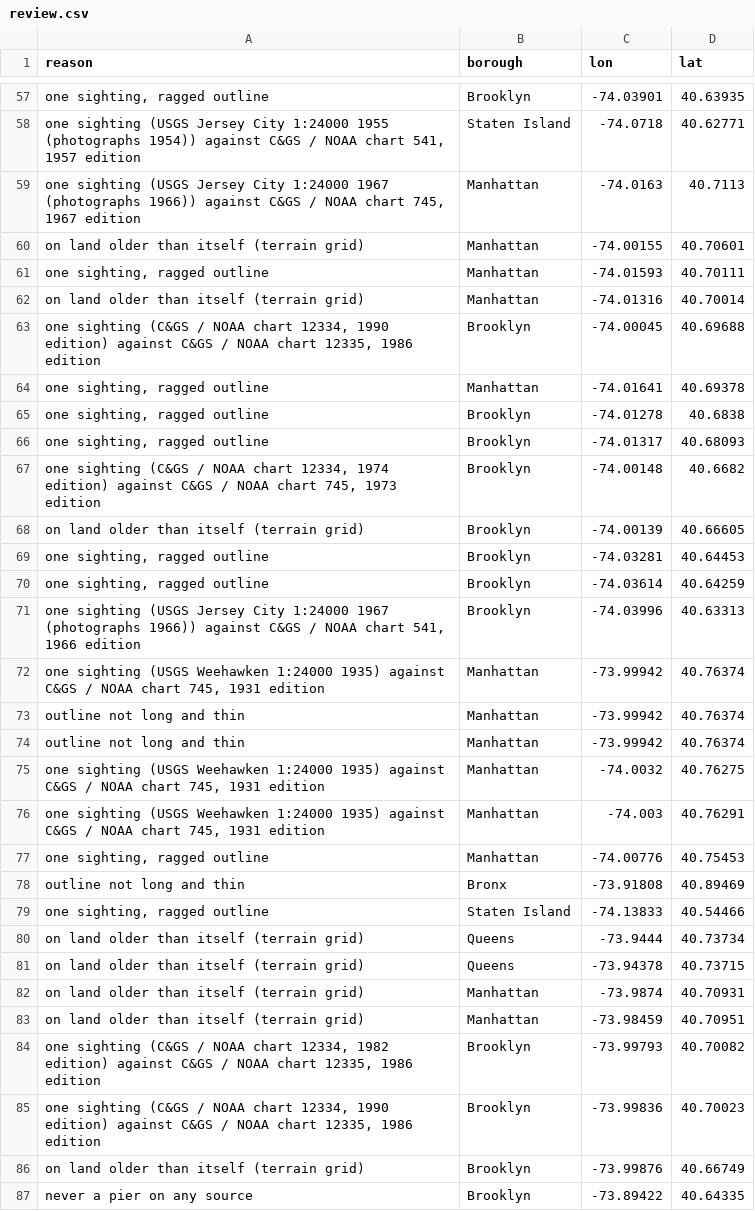
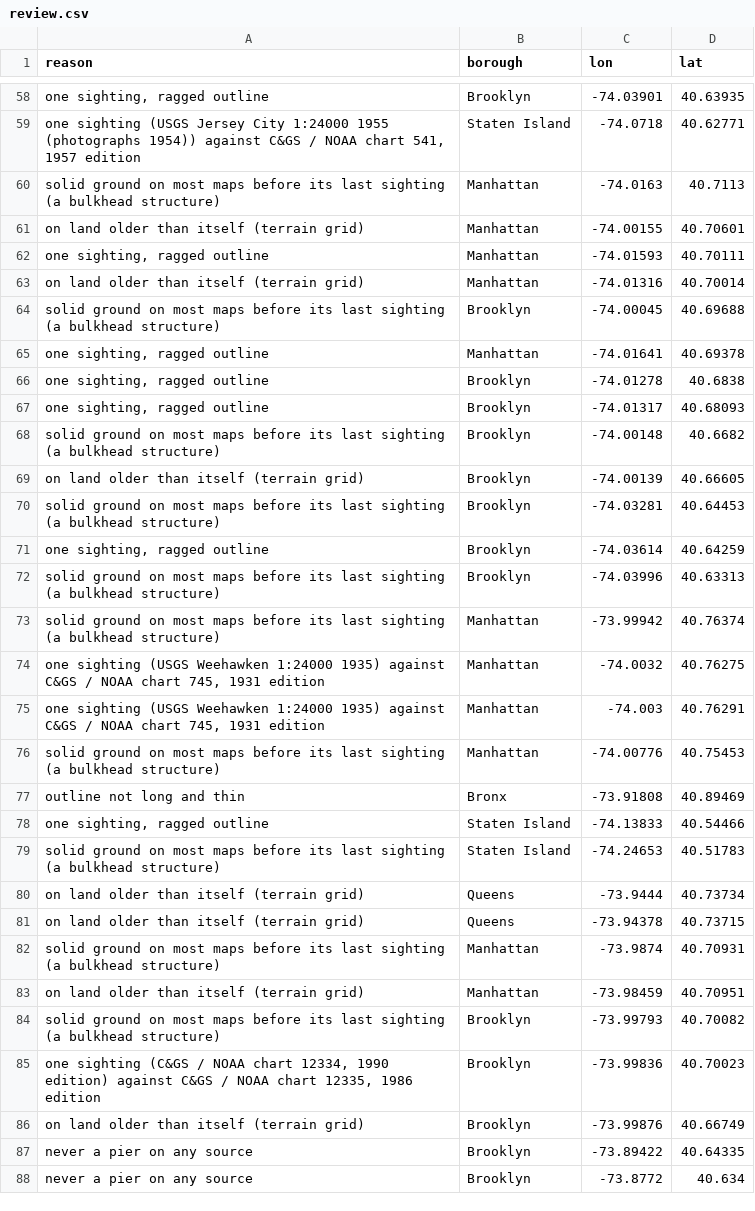
Before and after one commit to tjaffee99/nyc, a CSV file: data/manual/piers/review.csv, drawn as a sheet; only a part is shown, gaps mark what is left out; the shorter side is filled out with more unchanged rows; removed rows and columns are numbered as before the commit, all else as after; the diff covers the shown part only; the diff names each change by its address in the sheet, - before the commit and + after, or states it on an @@ line.

```diff
--- a/data/manual/piers/review.csv
+++ b/data/manual/piers/review.csv
-A60 (reason): one sighting (USGS Jersey City 1:24000 1967 (photographs 1966)) against C&GS / NOAA chart 745, 1967 edition
+A60 (reason): solid ground on most maps before its last sighting (a bulkhead structure)
-A64 (reason): one sighting (C&GS / NOAA chart 12334, 1990 edition) against C&GS / NOAA chart 12335, 1986 edition
+A64 (reason): solid ground on most maps before its last sighting (a bulkhead structure)
-A68 (reason): one sighting (C&GS / NOAA chart 12334, 1974 edition) against C&GS / NOAA chart 745, 1973 edition
+A68 (reason): solid ground on most maps before its last sighting (a bulkhead structure)
-A70 (reason): one sighting, ragged outline
+A70 (reason): solid ground on most maps before its last sighting (a bulkhead structure)
-A72 (reason): one sighting (USGS Jersey City 1:24000 1967 (photographs 1966)) against C&GS / NOAA chart 541, 1966 edition
+A72 (reason): solid ground on most maps before its last sighting (a bulkhead structure)
-A73 (reason): one sighting (USGS Weehawken 1:24000 1935) against C&GS / NOAA chart 745, 1931 edition
+A73 (reason): solid ground on most maps before its last sighting (a bulkhead structure)
-row 73: outline not long and thin | Manhattan | -73.99942 | 40.76374
-row 74: outline not long and thin | Manhattan | -73.99942 | 40.76374
-A76 (reason): one sighting, ragged outline
+A76 (reason): solid ground on most maps before its last sighting (a bulkhead structure)
+row 79: solid ground on most maps before its last sighting (a bulkhead structure) | Staten Island | -74.24653 | 40.51783
-A82 (reason): on land older than itself (terrain grid)
+A82 (reason): solid ground on most maps before its last sighting (a bulkhead structure)
-A84 (reason): one sighting (C&GS / NOAA chart 12334, 1982 edition) against C&GS / NOAA chart 12335, 1986 edition
+A84 (reason): solid ground on most maps before its last sighting (a bulkhead structure)
```
Also changed, not shown: 7 added rows, 8 removed rows and 8 edited cells elsewhere in this file, 19 other files.
